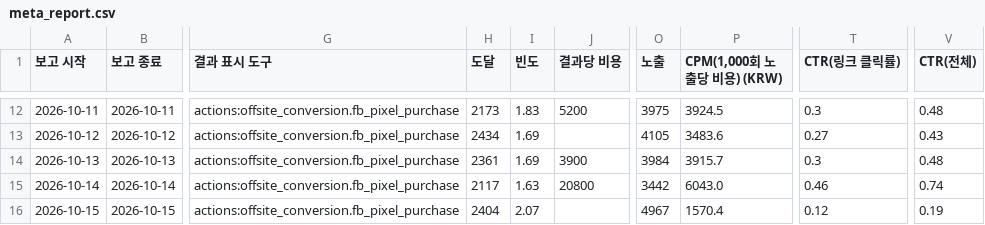
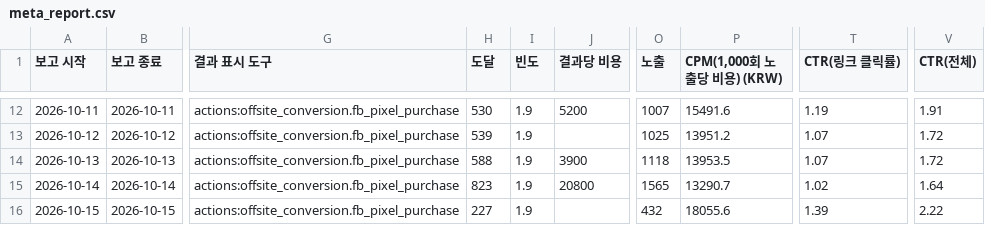
Before and after one commit to gem-9ru/BOAZ_2nd_Project, a CSV file: data/examples/demo_store/protein/meta_report.csv, drawn as a sheet; only a part is shown, gaps mark what is left out; the diff covers the shown part only; the diff names each change by its address in the sheet, - before the commit and + after, or states it on an @@ line.

```diff
--- a/data/examples/demo_store/protein/meta_report.csv
+++ b/data/examples/demo_store/protein/meta_report.csv
-H12 (도달): 2173
+H12 (도달): 530
-I12 (빈도): 1.83
+I12 (빈도): 1.9
-O12 (노출): 3975
+O12 (노출): 1007
-P12 (CPM(1,000회 노출당 비용) (KRW)): 3924.5
+P12 (CPM(1,000회 노출당 비용) (KRW)): 15491.6
-T12 (CTR(링크 클릭률)): 0.3
+T12 (CTR(링크 클릭률)): 1.19
-V12 (CTR(전체)): 0.48
+V12 (CTR(전체)): 1.91
-H13 (도달): 2434
+H13 (도달): 539
-I13:I14 (빈도): 1.69
+I13:I14 (빈도): 1.9
-O13 (노출): 4105
+O13 (노출): 1025
-P13 (CPM(1,000회 노출당 비용) (KRW)): 3483.6
+P13 (CPM(1,000회 노출당 비용) (KRW)): 13951.2
-T13 (CTR(링크 클릭률)): 0.27
+T13 (CTR(링크 클릭률)): 1.07
-V13 (CTR(전체)): 0.43
+V13 (CTR(전체)): 1.72
-H14 (도달): 2361
+H14 (도달): 588
-O14 (노출): 3984
+O14 (노출): 1118
-P14 (CPM(1,000회 노출당 비용) (KRW)): 3915.7
+P14 (CPM(1,000회 노출당 비용) (KRW)): 13953.5
-T14 (CTR(링크 클릭률)): 0.3
+T14 (CTR(링크 클릭률)): 1.07
-V14 (CTR(전체)): 0.48
+V14 (CTR(전체)): 1.72
-H15 (도달): 2117
+H15 (도달): 823
-I15 (빈도): 1.63
+I15 (빈도): 1.9
-O15 (노출): 3442
+O15 (노출): 1565
-P15 (CPM(1,000회 노출당 비용) (KRW)): 6043.0
+P15 (CPM(1,000회 노출당 비용) (KRW)): 13290.7
-T15 (CTR(링크 클릭률)): 0.46
+T15 (CTR(링크 클릭률)): 1.02
-V15 (CTR(전체)): 0.74
+V15 (CTR(전체)): 1.64
-H16 (도달): 2404
+H16 (도달): 227
-I16 (빈도): 2.07
+I16 (빈도): 1.9
-O16 (노출): 4967
+O16 (노출): 432
-P16 (CPM(1,000회 노출당 비용) (KRW)): 1570.4
+P16 (CPM(1,000회 노출당 비용) (KRW)): 18055.6
-T16 (CTR(링크 클릭률)): 0.12
+T16 (CTR(링크 클릭률)): 1.39
-V16 (CTR(전체)): 0.19
+V16 (CTR(전체)): 2.22
```
Also changed, not shown: 156 edited cells elsewhere in this file, data/examples/demo_store/coffee/meta_report.csv, data/examples/demo_store/protein/store_stats.csv, 5 other files.
